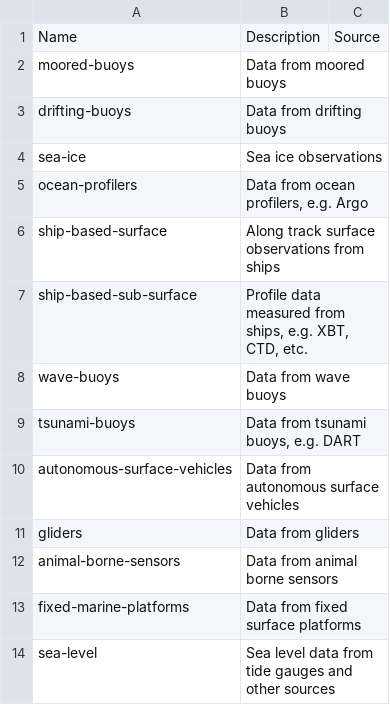
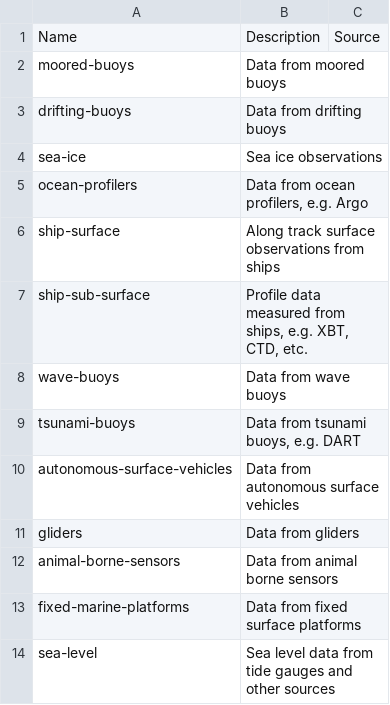
Before and after one commit to wmo-im/wis2-topic-hierarchy, a CSV file: topic-hierarchy/earth-system-discipline/ocean/surface-based-observations/index.csv, drawn as a sheet.

Commit message:
Removal of word 'based' from ship-based topics.

```diff
--- a/topic-hierarchy/earth-system-discipline/ocean/surface-based-observations/index.csv
+++ b/topic-hierarchy/earth-system-discipline/ocean/surface-based-observations/index.csv
@@ -5,4 +5,4 @@ sea-ice,Sea ice observations,
 ocean-profilers,"Data from ocean profilers, e.g. Argo",
-ship-based-surface,Along track surface observations from ships,
-ship-based-sub-surface,"Profile data measured from ships, e.g. XBT, CTD, etc.",
+ship-surface,Along track surface observations from ships,
+ship-sub-surface,"Profile data measured from ships, e.g. XBT, CTD, etc.",
 wave-buoys, Data from wave buoys,
```
